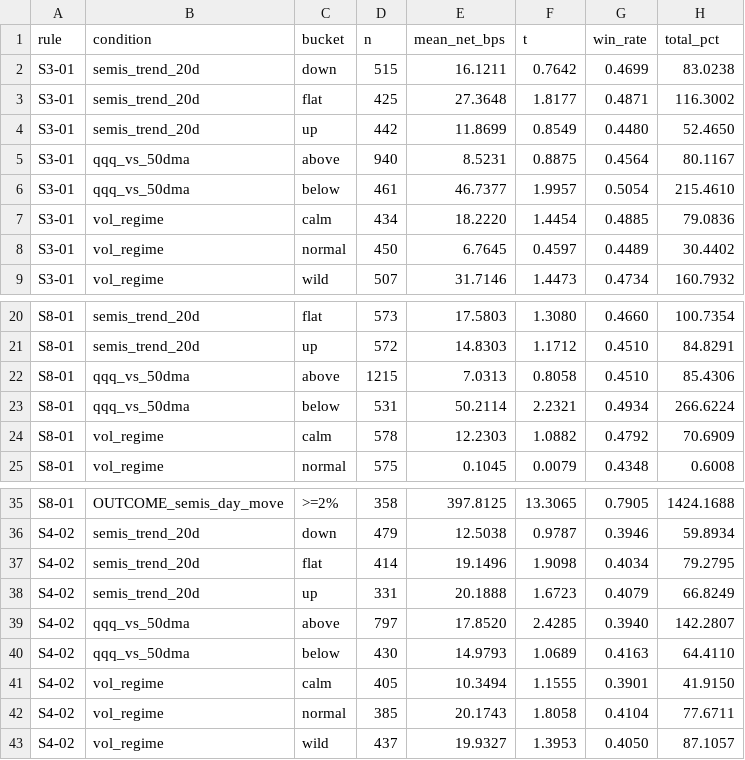
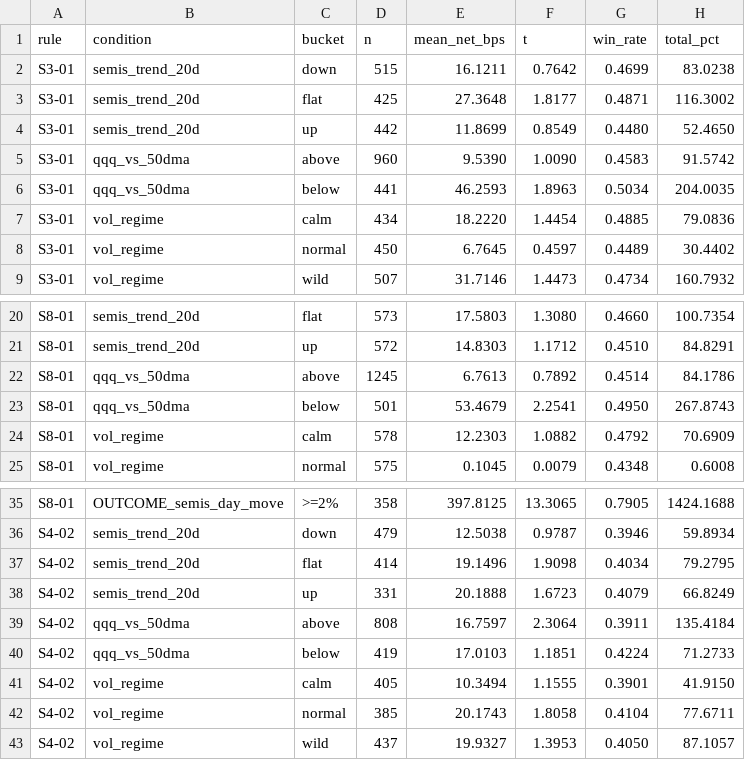
Before and after one commit to taewonhan1/SOXL-SOXS, a CSV file: analysis/strategies/exploratory/conditions.csv, drawn as a sheet; only a part is shown, gaps mark what is left out; the diff covers the shown part only.

```diff
--- a/analysis/strategies/exploratory/conditions.csv
+++ b/analysis/strategies/exploratory/conditions.csv
@@ -4,4 +4,4 @@ S3-01,semis_trend_20d,flat,425,27.3648,1.8177,0.4871,116.3002
 S3-01,semis_trend_20d,up,442,11.8699,0.8549,0.4480,52.4650
-S3-01,qqq_vs_50dma,above,940,8.5231,0.8875,0.4564,80.1167
-S3-01,qqq_vs_50dma,below,461,46.7377,1.9957,0.5054,215.4610
+S3-01,qqq_vs_50dma,above,960,9.5390,1.0090,0.4583,91.5742
+S3-01,qqq_vs_50dma,below,441,46.2593,1.8963,0.5034,204.0035
 S3-01,vol_regime,calm,434,18.2220,1.4454,0.4885,79.0836
@@ -21,4 +21,4 @@ S8-01,semis_trend_20d,flat,573,17.5803,1.3080,0.4660,100.7354
 S8-01,semis_trend_20d,up,572,14.8303,1.1712,0.4510,84.8291
-S8-01,qqq_vs_50dma,above,1215,7.0313,0.8058,0.4510,85.4306
-S8-01,qqq_vs_50dma,below,531,50.2114,2.2321,0.4934,266.6224
+S8-01,qqq_vs_50dma,above,1245,6.7613,0.7892,0.4514,84.1786
+S8-01,qqq_vs_50dma,below,501,53.4679,2.2541,0.4950,267.8743
 S8-01,vol_regime,calm,578,12.2303,1.0882,0.4792,70.6909
@@ -38,4 +38,4 @@ S4-02,semis_trend_20d,flat,414,19.1496,1.9098,0.4034,79.2795
 S4-02,semis_trend_20d,up,331,20.1888,1.6723,0.4079,66.8249
-S4-02,qqq_vs_50dma,above,797,17.8520,2.4285,0.3940,142.2807
-S4-02,qqq_vs_50dma,below,430,14.9793,1.0689,0.4163,64.4110
+S4-02,qqq_vs_50dma,above,808,16.7597,2.3064,0.3911,135.4184
+S4-02,qqq_vs_50dma,below,419,17.0103,1.1851,0.4224,71.2733
 S4-02,vol_regime,calm,405,10.3494,1.1555,0.3901,41.9150
```
Also changed, not shown: 20 edited cells elsewhere in this file, analysis/strategies/trend_days/breakout_by_detector_band.csv, analysis/strategies/trend_days/conditions.csv, 4 other files.
